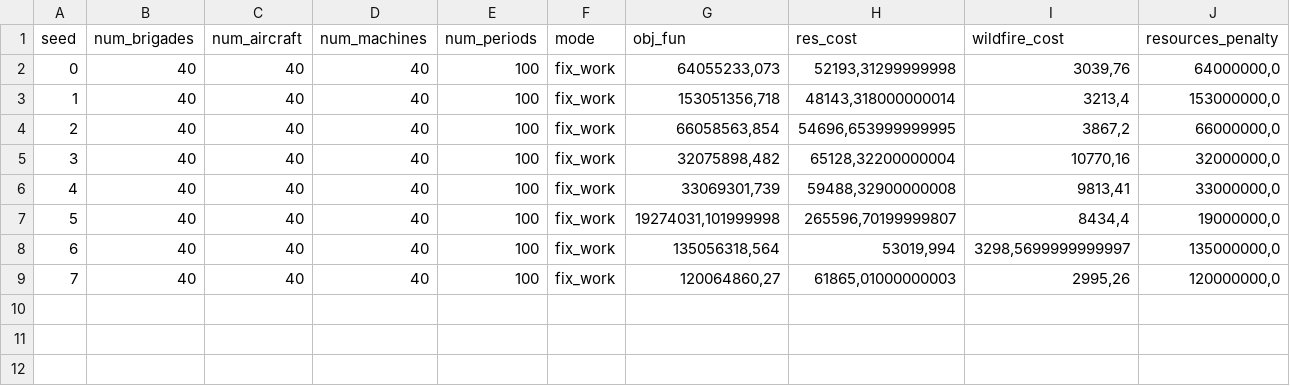
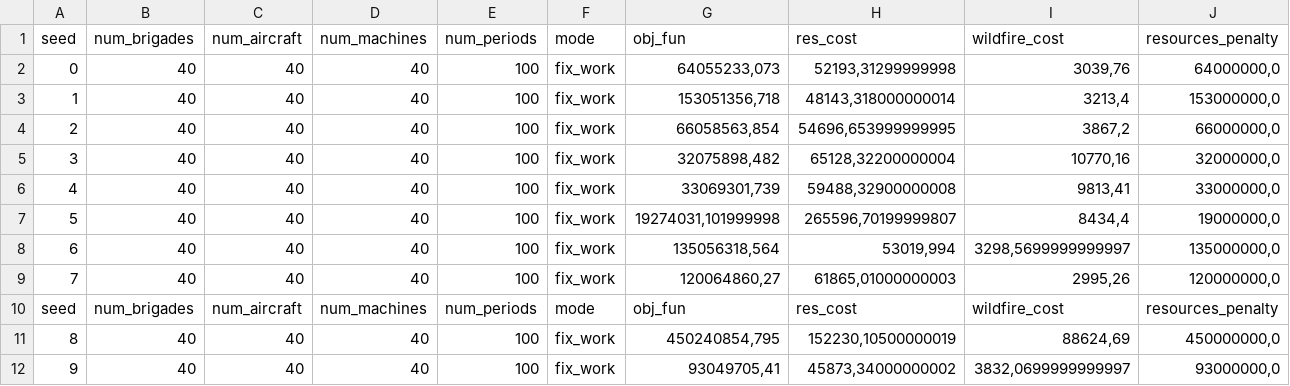
Before and after one commit to jorgerodriguezveiga/firedecomp, a CSV file: simulations/SuperHuge_cases/m-fix_work_nb-40_na-40_nm-40_np-100_time-1200/solution.csv, drawn as a sheet; only a part is shown; rows hold the shown columns only; the diff names each change by its address in the sheet, - before the commit and + after, or states it on an @@ line.

```diff
--- a/simulations/SuperHuge_cases/m-fix_work_nb-40_na-40_nm-40_np-100_time-1200/solution.csv
+++ b/simulations/SuperHuge_cases/m-fix_work_nb-40_na-40_nm-40_np-100_time-1200/solution.csv
+row 10: seed | num_brigades | num_aircraft | num_machines | num_periods | mode | obj_fun | res_cost | wildfire_cost | resources_penalty
+row 11: 8 | 40 | 40 | 40 | 100 | fix_work | 450240854,795 | 152230,10500000019 | 88624,69 | 450000000,0
+row 12: 9 | 40 | 40 | 40 | 100 | fix_work | 93049705,41 | 45873,34000000002 | 3832,0699999999997 | 93000000,0
```
Also changed, not shown: simulations/SuperHuge_cases/m-fix_work_nb-40_na-40_nm-40_np-100_time-1800/solution.csv, simulations/SuperHuge_cases/m-fix_work_nb-40_na-40_nm-40_np-100_time-600/solution.csv, 9 other files.
